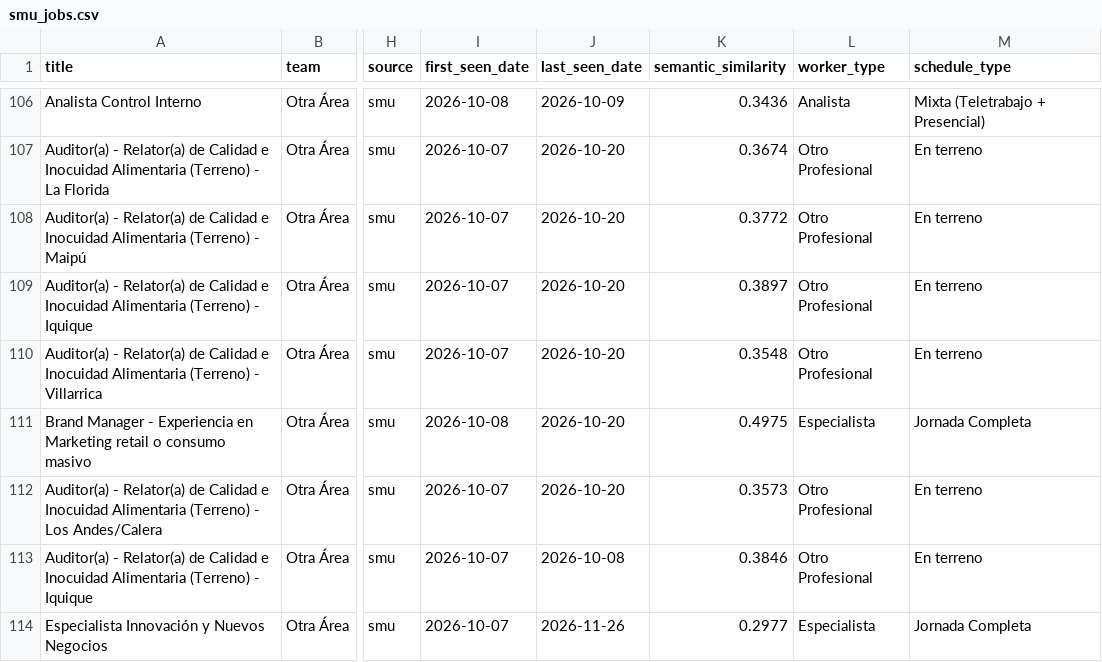
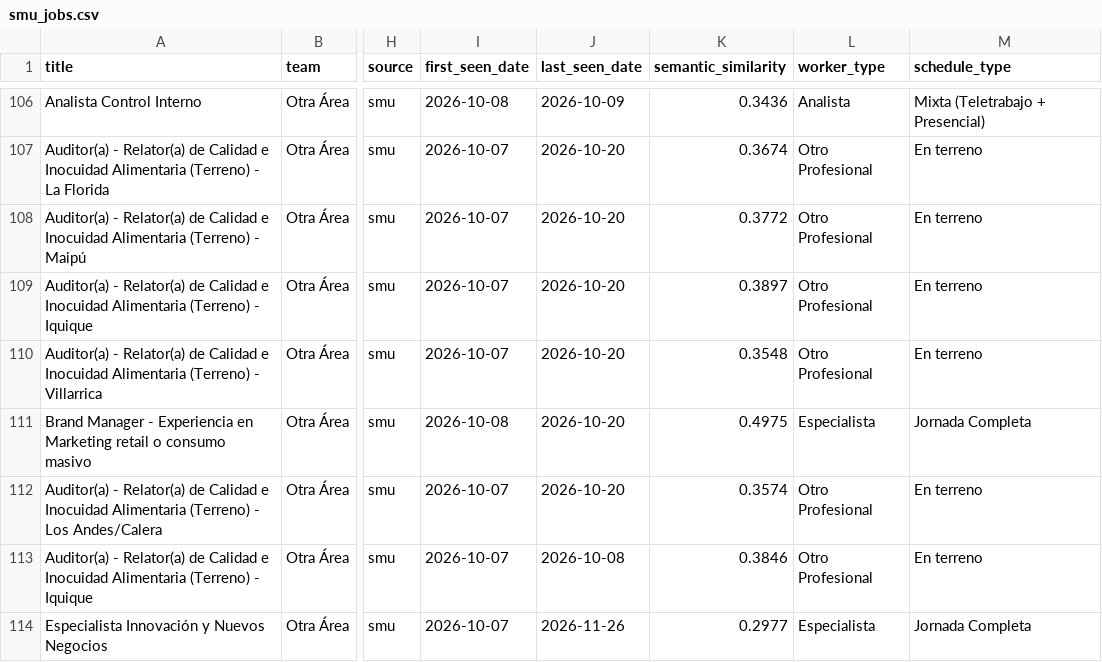
Before and after one commit to BarbaraPFloresRios/JobTrackerChile, a CSV file: data/raw/smu_jobs.csv, drawn as a sheet; only a part is shown, gaps mark what is left out; the diff names each change by its address in the sheet, - before the commit and + after, or states it on an @@ line.

```diff
--- a/data/raw/smu_jobs.csv
+++ b/data/raw/smu_jobs.csv
-K112 (semantic_similarity): 0.3573
+K112 (semantic_similarity): 0.3574
```
Also changed, not shown: data/recent_jobs.csv, 1 other file.
